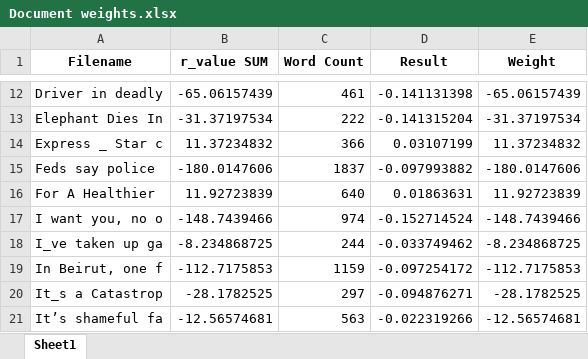
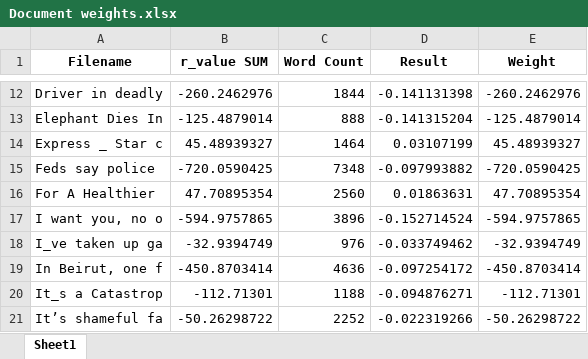
Before and after one commit to NBU-CSCB532/emotional_valence, an Excel workbook: modules/G/Document weights.xlsx, sheet Sheet1, drawn as a sheet; only a part is shown, gaps mark what is left out; values as stored, in another font and other column widths than the file's, no borders; the diff covers the shown part only; the diff names each change by its address in the sheet, - before the commit and + after, or states it on an @@ line.

```diff
--- a/modules/G/Document weights.xlsx (sheet Sheet1)
+++ b/modules/G/Document weights.xlsx (sheet Sheet1)
-B12 (r_value SUM): -65.06157439
+B12 (r_value SUM): -260.2462976
-C12 (Word Count): 461
+C12 (Word Count): 1844
-E12 (Weight): -65.06157439
+E12 (Weight): -260.2462976
-B13 (r_value SUM): -31.37197534
+B13 (r_value SUM): -125.4879014
-C13 (Word Count): 222
+C13 (Word Count): 888
-E13 (Weight): -31.37197534
+E13 (Weight): -125.4879014
-B14 (r_value SUM): 11.37234832
+B14 (r_value SUM): 45.48939327
-C14 (Word Count): 366
+C14 (Word Count): 1464
-E14 (Weight): 11.37234832
+E14 (Weight): 45.48939327
-B15 (r_value SUM): -180.0147606
+B15 (r_value SUM): -720.0590425
-C15 (Word Count): 1837
+C15 (Word Count): 7348
-E15 (Weight): -180.0147606
+E15 (Weight): -720.0590425
-B16 (r_value SUM): 11.92723839
+B16 (r_value SUM): 47.70895354
-C16 (Word Count): 640
+C16 (Word Count): 2560
-E16 (Weight): 11.92723839
+E16 (Weight): 47.70895354
-B17 (r_value SUM): -148.7439466
+B17 (r_value SUM): -594.9757865
-C17 (Word Count): 974
+C17 (Word Count): 3896
-E17 (Weight): -148.7439466
+E17 (Weight): -594.9757865
-B18 (r_value SUM): -8.234868725
+B18 (r_value SUM): -32.9394749
-C18 (Word Count): 244
+C18 (Word Count): 976
-E18 (Weight): -8.234868725
+E18 (Weight): -32.9394749
-B19 (r_value SUM): -112.7175853
+B19 (r_value SUM): -450.8703414
-C19 (Word Count): 1159
+C19 (Word Count): 4636
-E19 (Weight): -112.7175853
+E19 (Weight): -450.8703414
-B20 (r_value SUM): -28.1782525
+B20 (r_value SUM): -112.71301
-C20 (Word Count): 297
+C20 (Word Count): 1188
-E20 (Weight): -28.1782525
+E20 (Weight): -112.71301
-B21 (r_value SUM): -12.56574681
+B21 (r_value SUM): -50.26298722
-C21 (Word Count): 563
+C21 (Word Count): 2252
-E21 (Weight): -12.56574681
+E21 (Weight): -50.26298722
```
Also changed, not shown: 90 edited cells elsewhere in this sheet, modules/G/Final document weight and count.xlsx, modules/G/SyllableCount.xlsx, 8 other files.
